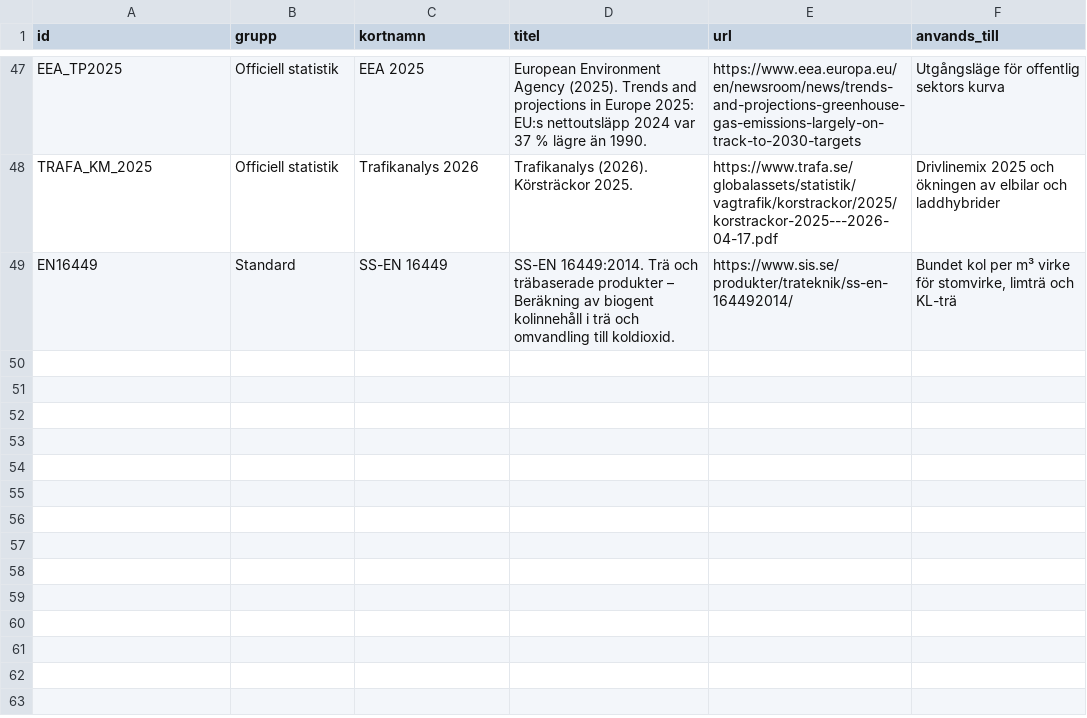
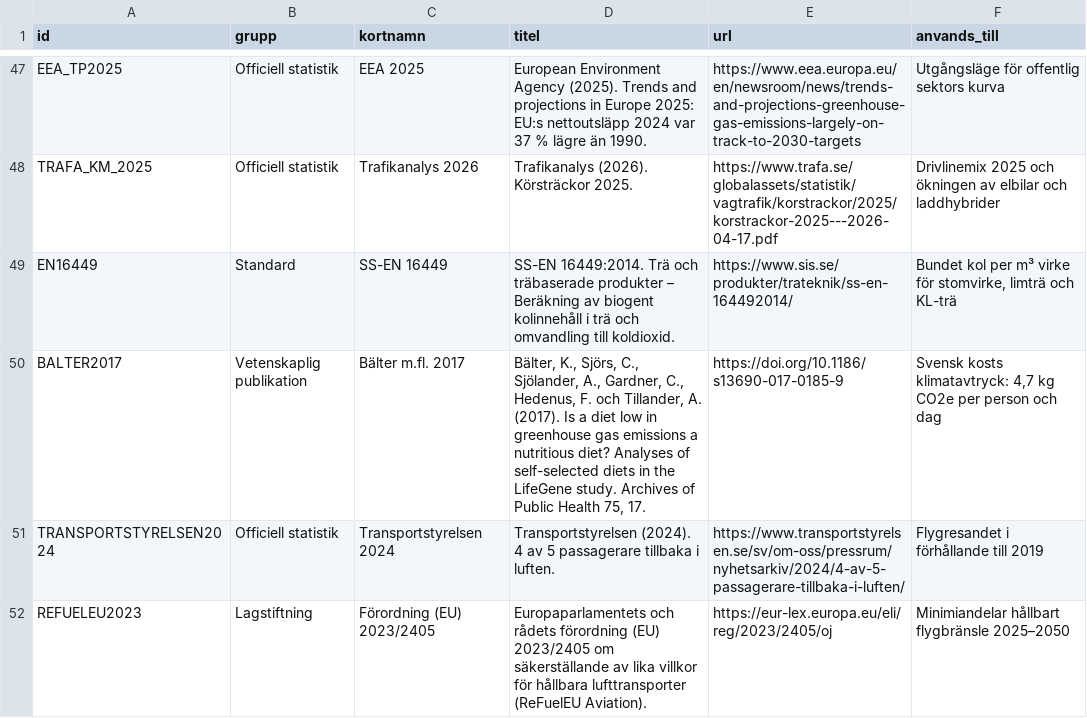
Before and after one commit to Mulmen65/road2zero, a CSV file: road2zero/data/referenser.csv, drawn as a sheet; only a part is shown, gaps mark what is left out; the diff names each change by its address in the sheet, - before the commit and + after, or states it on an @@ line.

```diff
--- a/road2zero/data/referenser.csv
+++ b/road2zero/data/referenser.csv
+row 50: BALTER2017 | Vetenskaplig publikation | Bälter m.fl. 2017 | Bälter, K., Sjörs, C., Sjölander, A., Gardner, C., Hedenus, F. och Tillander, A. (2017). Is a diet low in greenhouse gas emissions a nutritious diet? Analyses of self-selected diets in the LifeGene study. Archives of Public Health 75, 17. | https://doi.org/10.1186/s13690-017-0185-9 | Svensk kosts klimatavtryck: 4,7 kg CO2e per person och dag
+row 51: TRANSPORTSTYRELSEN2024 | Officiell statistik | Transportstyrelsen 2024 | Transportstyrelsen (2024). 4 av 5 passagerare tillbaka i luften. | https://www.transportstyrelsen.se/sv/om-oss/pressrum/nyhetsarkiv/2024/4-av-5-passagerare-tillbaka-i-luften/ | Flygresandet i förhållande till 2019
+row 52: REFUELEU2023 | Lagstiftning | Förordning (EU) 2023/2405 | Europaparlamentets och rådets förordning (EU) 2023/2405 om säkerställande av lika villkor för hållbara lufttransporter (ReFuelEU Aviation). | https://eur-lex.europa.eu/eli/reg/2023/2405/oj | Minimiandelar hållbart flygbränsle 2025–2050
```
Also changed, not shown: road2zero/data/kostprofiler.csv, road2zero/data/parametrar.csv, 9 other files.
